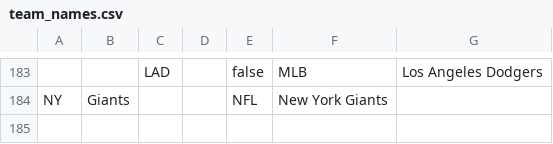
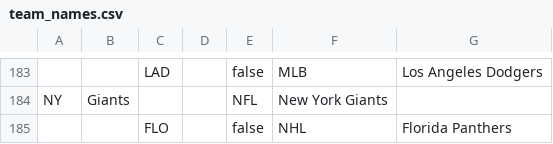
Before and after one commit to GFunk911/gambletrack, a CSV file: public/team_names.csv, drawn as a sheet; only a part is shown, gaps mark what is left out; the diff names each change by its address in the sheet, - before the commit and + after, or states it on an @@ line.

Commit message:
team name updates

```diff
--- a/public/team_names.csv
+++ b/public/team_names.csv
+row 185:  |  | FLO |  | false | NHL | Florida Panthers
```
Also changed, not shown: public/teams.csv.
